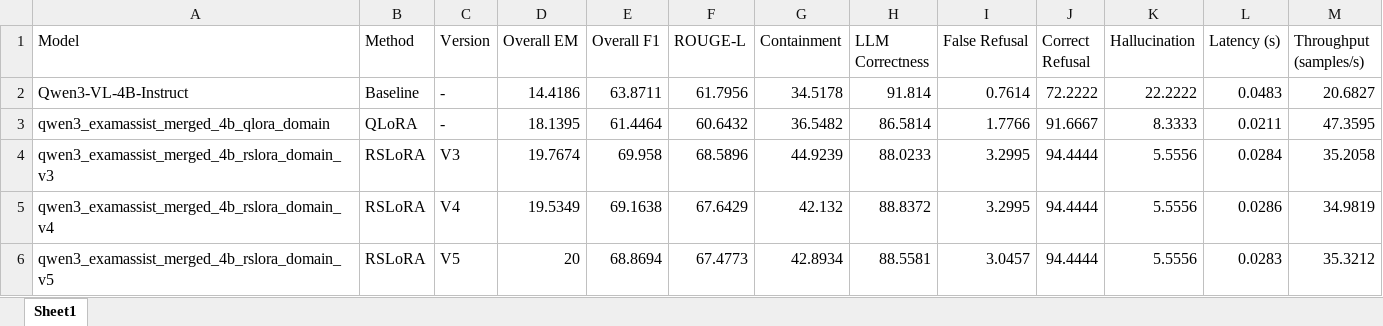
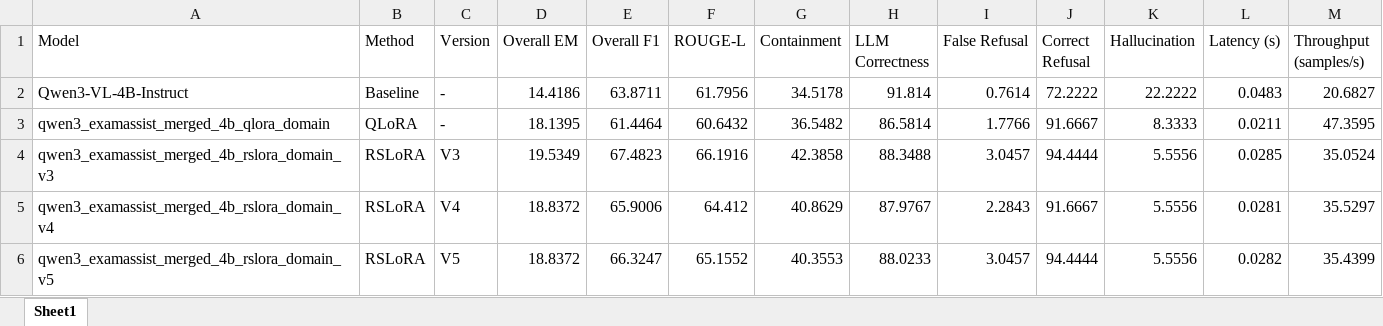
Before and after one commit to dmt171004/Exam-Assist-Benchmark, an Excel workbook: benchmark_reports/benchmark_comparison.xlsx, sheet Sheet1, drawn as a sheet; values as stored, in another font and other column widths than the file's, no borders; the diff names each change by its address in the sheet, - before the commit and + after, or states it on an @@ line.

Commit message:
Update report

```diff
--- a/benchmark_reports/benchmark_comparison.xlsx (sheet Sheet1)
+++ b/benchmark_reports/benchmark_comparison.xlsx (sheet Sheet1)
-D4 (Overall EM): 19.7674
+D4 (Overall EM): 19.5349
-E4 (Overall F1): 69.958
+E4 (Overall F1): 67.4823
-F4 (ROUGE-L): 68.5896
+F4 (ROUGE-L): 66.1916
-G4 (Containment): 44.9239
+G4 (Containment): 42.3858
-H4 (LLM Correctness): 88.0233
+H4 (LLM Correctness): 88.3488
-I4 (False Refusal): 3.2995
+I4 (False Refusal): 3.0457
-L4 (Latency (s)): 0.0284
+L4 (Latency (s)): 0.0285
-M4 (Throughput (samples/s)): 35.2058
+M4 (Throughput (samples/s)): 35.0524
-D5 (Overall EM): 19.5349
+D5 (Overall EM): 18.8372
-E5 (Overall F1): 69.1638
+E5 (Overall F1): 65.9006
-F5 (ROUGE-L): 67.6429
+F5 (ROUGE-L): 64.412
-G5 (Containment): 42.132
+G5 (Containment): 40.8629
-H5 (LLM Correctness): 88.8372
+H5 (LLM Correctness): 87.9767
-I5 (False Refusal): 3.2995
+I5 (False Refusal): 2.2843
-J5 (Correct Refusal): 94.4444
+J5 (Correct Refusal): 91.6667
-L5 (Latency (s)): 0.0286
+L5 (Latency (s)): 0.0281
-M5 (Throughput (samples/s)): 34.9819
+M5 (Throughput (samples/s)): 35.5297
-D6 (Overall EM): 20
+D6 (Overall EM): 18.8372
-E6 (Overall F1): 68.8694
+E6 (Overall F1): 66.3247
-F6 (ROUGE-L): 67.4773
+F6 (ROUGE-L): 65.1552
-G6 (Containment): 42.8934
+G6 (Containment): 40.3553
-H6 (LLM Correctness): 88.5581
+H6 (LLM Correctness): 88.0233
-L6 (Latency (s)): 0.0283
+L6 (Latency (s)): 0.0282
-M6 (Throughput (samples/s)): 35.3212
+M6 (Throughput (samples/s)): 35.4399
```
Also changed, not shown: 5 other files.
